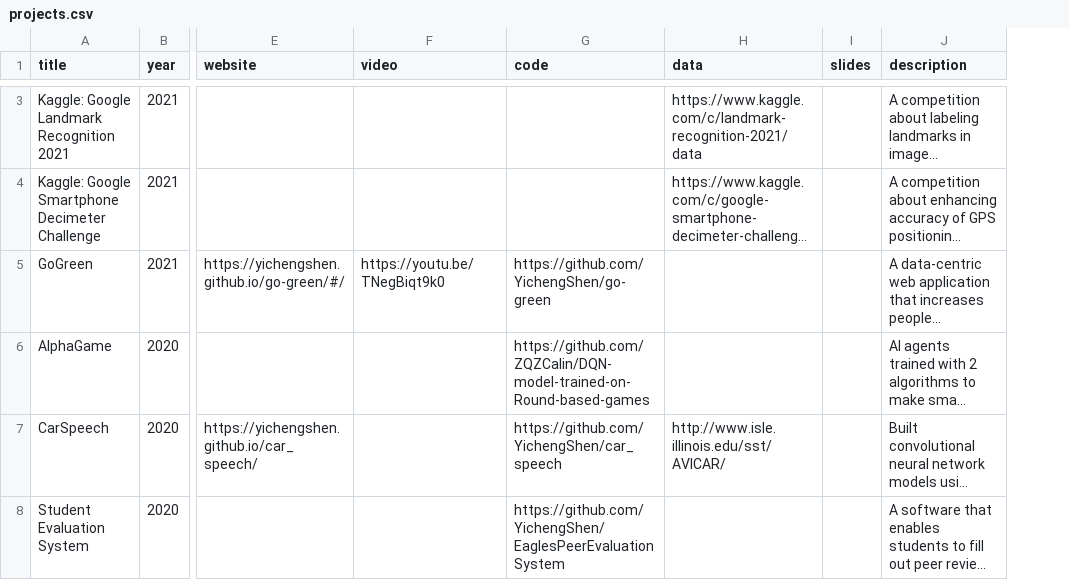
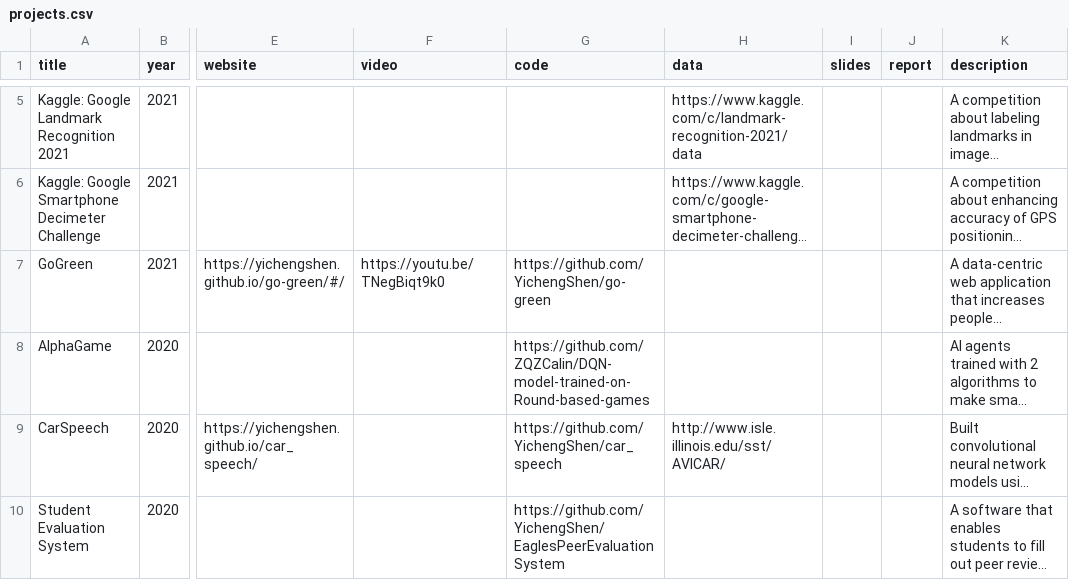
Before and after one commit to YichengShen/yichengshen.github.io, a CSV file: files/projects.csv, drawn as a sheet; only a part is shown, gaps mark what is left out; long unchanged cells end in …; addresses are those after the commit; the diff covers the shown part only; the diff names each change by its address in the sheet, - before the commit and + after, or states it on an @@ line.

```diff
--- a/files/projects.csv
+++ b/files/projects.csv
+column J (report), empty
```
Also changed, not shown: 2 added rows and 1 edited cell elsewhere in this file, 22 other files.
